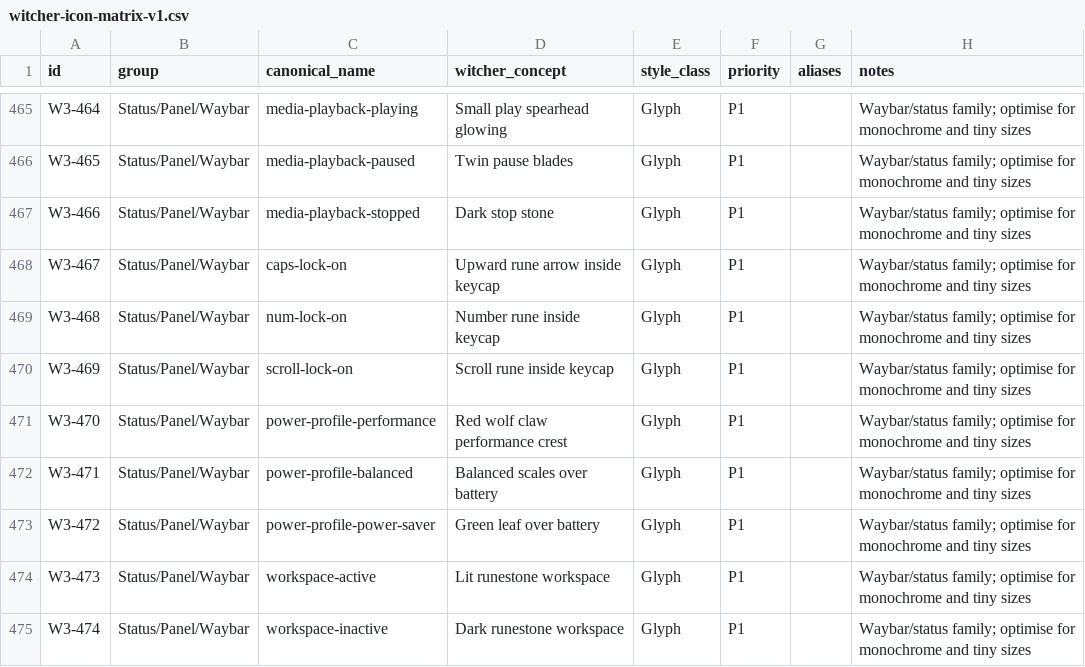
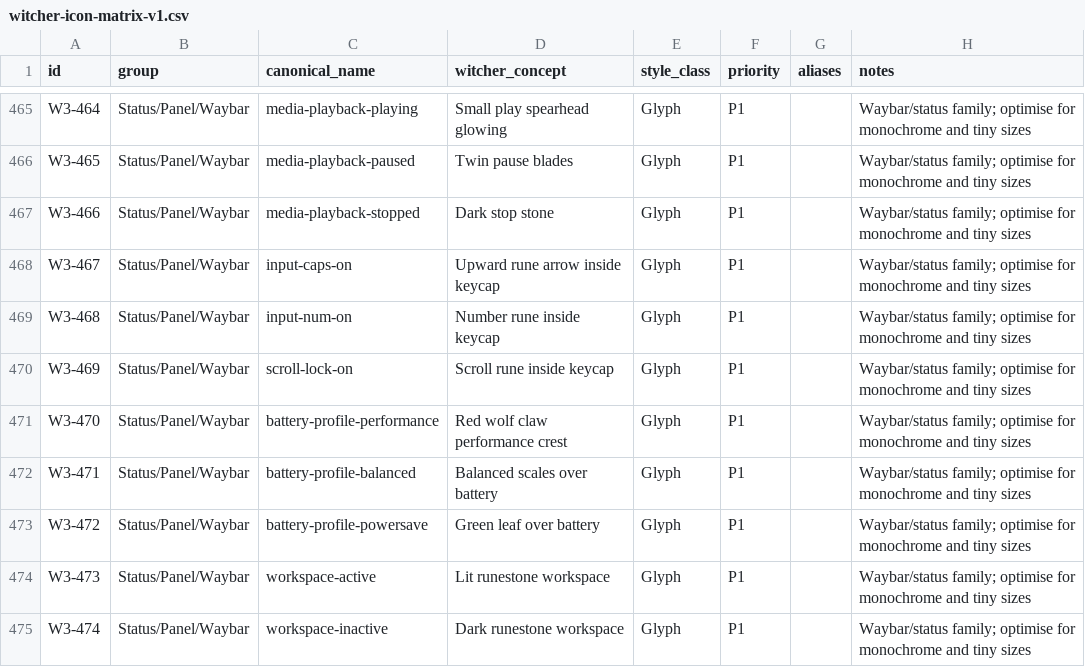
Before and after one commit to Delcado19/witcher3-hyde-theme, a CSV file: design/icons/matrix/witcher-icon-matrix-v1.csv, drawn as a sheet; only a part is shown, gaps mark what is left out.

```diff
--- a/design/icons/matrix/witcher-icon-matrix-v1.csv
+++ b/design/icons/matrix/witcher-icon-matrix-v1.csv
@@ -467,8 +467,8 @@ W3-465,Status/Panel/Waybar,media-playback-paused,Twin pause blades,Glyph,P1,,Way
 W3-466,Status/Panel/Waybar,media-playback-stopped,Dark stop stone,Glyph,P1,,Waybar/status family; optimise for monochrome and tiny sizes
-W3-467,Status/Panel/Waybar,caps-lock-on,Upward rune arrow inside keycap,Glyph,P1,,Waybar/status family; optimise for monochrome and tiny sizes
-W3-468,Status/Panel/Waybar,num-lock-on,Number rune inside keycap,Glyph,P1,,Waybar/status family; optimise for monochrome and tiny sizes
+W3-467,Status/Panel/Waybar,input-caps-on,Upward rune arrow inside keycap,Glyph,P1,,Waybar/status family; optimise for monochrome and tiny sizes
+W3-468,Status/Panel/Waybar,input-num-on,Number rune inside keycap,Glyph,P1,,Waybar/status family; optimise for monochrome and tiny sizes
 W3-469,Status/Panel/Waybar,scroll-lock-on,Scroll rune inside keycap,Glyph,P1,,Waybar/status family; optimise for monochrome and tiny sizes
-W3-470,Status/Panel/Waybar,power-profile-performance,Red wolf claw performance crest,Glyph,P1,,Waybar/status family; optimise for monochrome and tiny sizes
-W3-471,Status/Panel/Waybar,power-profile-balanced,Balanced scales over battery,Glyph,P1,,Waybar/status family; optimise for monochrome and tiny sizes
-W3-472,Status/Panel/Waybar,power-profile-power-saver,Green leaf over battery,Glyph,P1,,Waybar/status family; optimise for monochrome and tiny sizes
+W3-470,Status/Panel/Waybar,battery-profile-performance,Red wolf claw performance crest,Glyph,P1,,Waybar/status family; optimise for monochrome and tiny sizes
+W3-471,Status/Panel/Waybar,battery-profile-balanced,Balanced scales over battery,Glyph,P1,,Waybar/status family; optimise for monochrome and tiny sizes
+W3-472,Status/Panel/Waybar,battery-profile-powersave,Green leaf over battery,Glyph,P1,,Waybar/status family; optimise for monochrome and tiny sizes
 W3-473,Status/Panel/Waybar,workspace-active,Lit runestone workspace,Glyph,P1,,Waybar/status family; optimise for monochrome and tiny sizes
```
Also changed, not shown: design/icons/standards/project-extension-review.csv, 2 other files.
